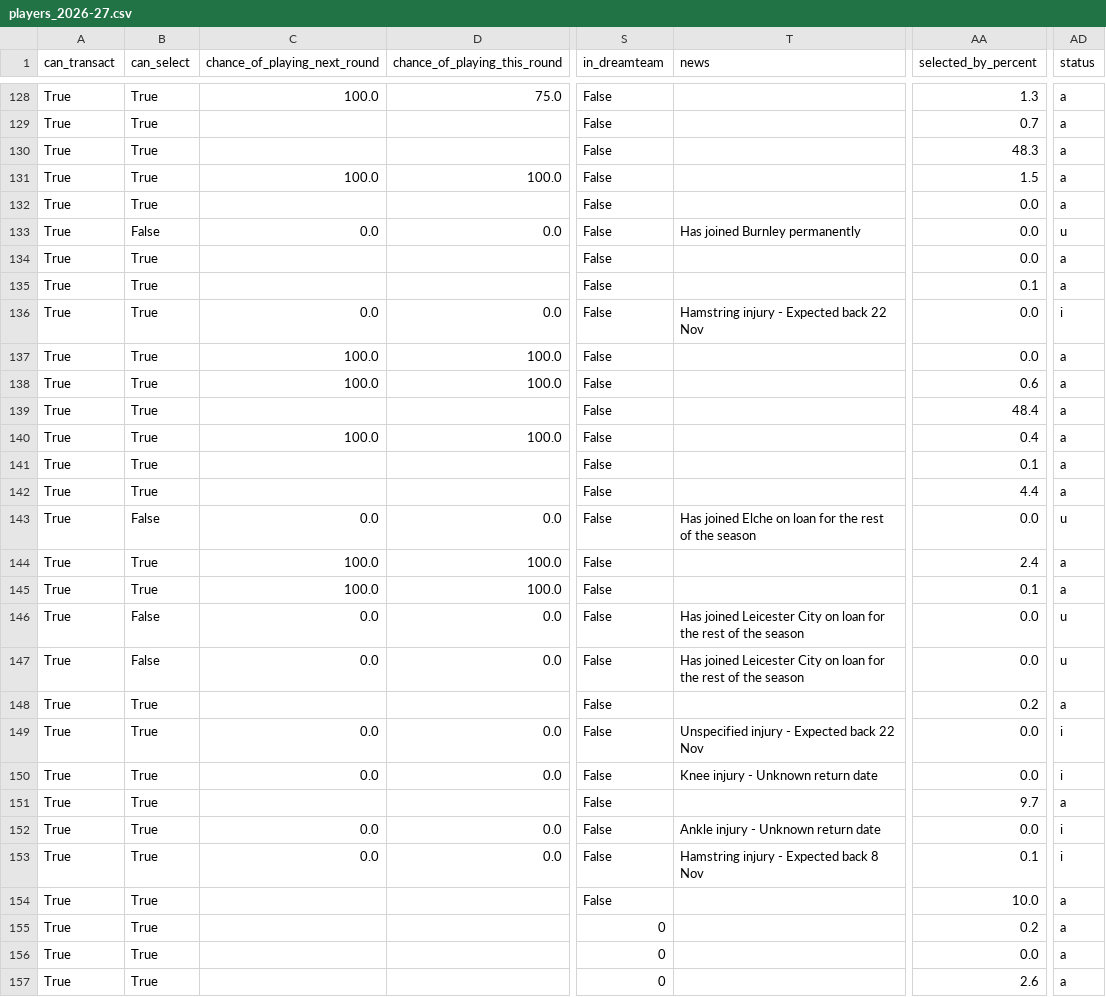
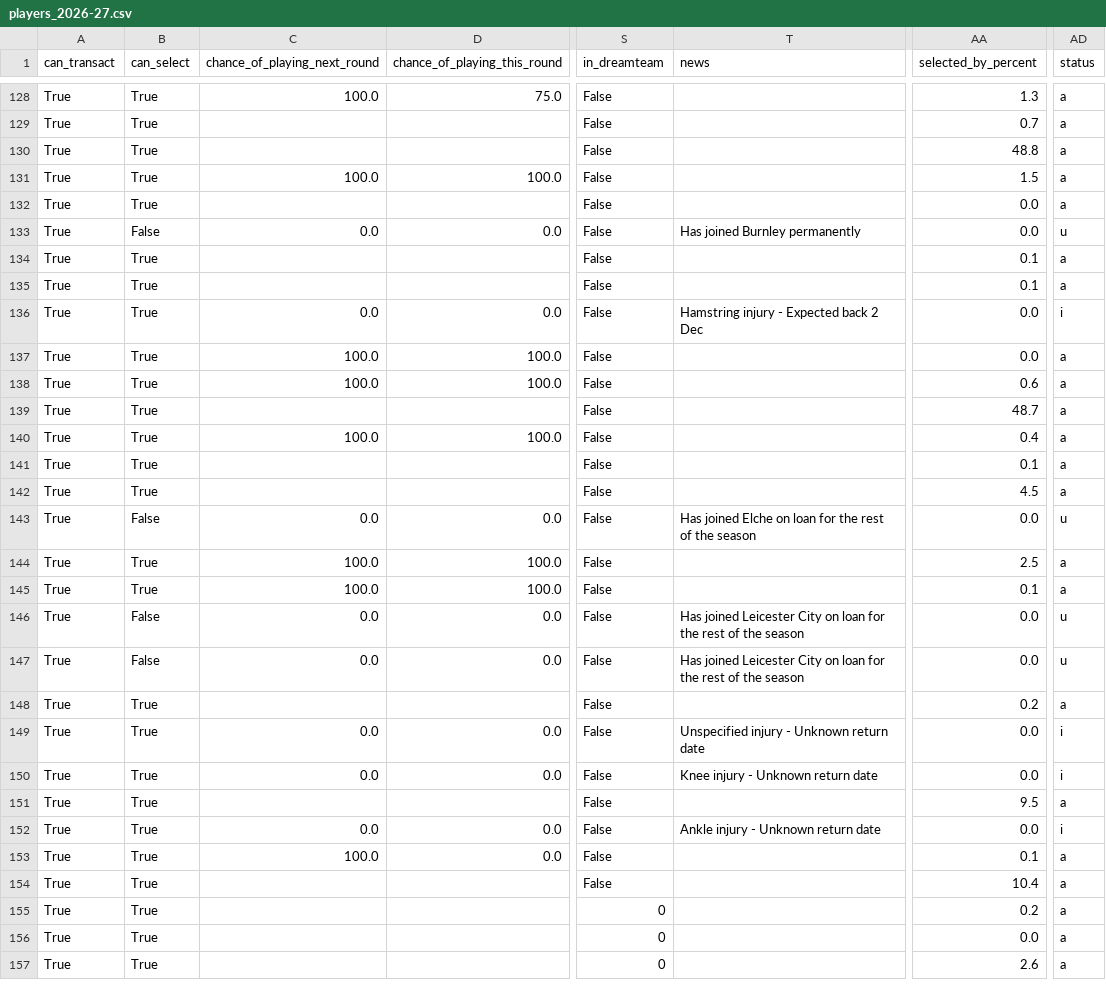
Before and after one commit to villajono/fpl-2026-27, a CSV file: data/raw/players_2026-27.csv, drawn as a sheet; only a part is shown, gaps mark what is left out; the diff covers the shown part only; the diff names each change by its address in the sheet, - before the commit and + after, or states it on an @@ line.

```diff
--- a/data/raw/players_2026-27.csv
+++ b/data/raw/players_2026-27.csv
-AA130 (selected_by_percent): 48.3
+AA130 (selected_by_percent): 48.8
-AA134 (selected_by_percent): 0.0
+AA134 (selected_by_percent): 0.1
-T136 (news): Hamstring injury - Expected back 22 Nov
+T136 (news): Hamstring injury - Expected back 2 Dec
-AA139 (selected_by_percent): 48.4
+AA139 (selected_by_percent): 48.7
-AA142 (selected_by_percent): 4.4
+AA142 (selected_by_percent): 4.5
-AA144 (selected_by_percent): 2.4
+AA144 (selected_by_percent): 2.5
-T149 (news): Unspecified injury - Expected back 22 Nov
+T149 (news): Unspecified injury - Unknown return date
-AA151 (selected_by_percent): 9.7
+AA151 (selected_by_percent): 9.5
-C153 (chance_of_playing_next_round): 0.0
+C153 (chance_of_playing_next_round): 100.0
-T153 (news): Hamstring injury - Expected back 8 Nov
+T153 (news): (empty)
-AD153 (status): i
+AD153 (status): a
-AA154 (selected_by_percent): 10.0
+AA154 (selected_by_percent): 10.4
```
Also changed, not shown: 173 edited cells elsewhere in this file, 5 other files.
